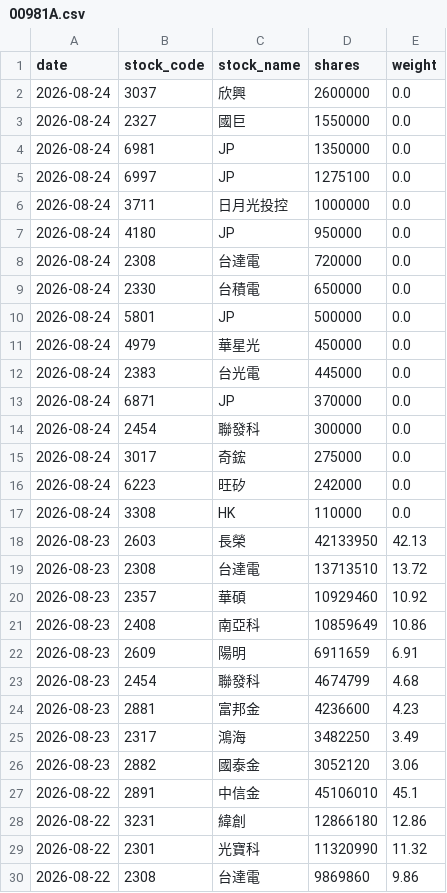
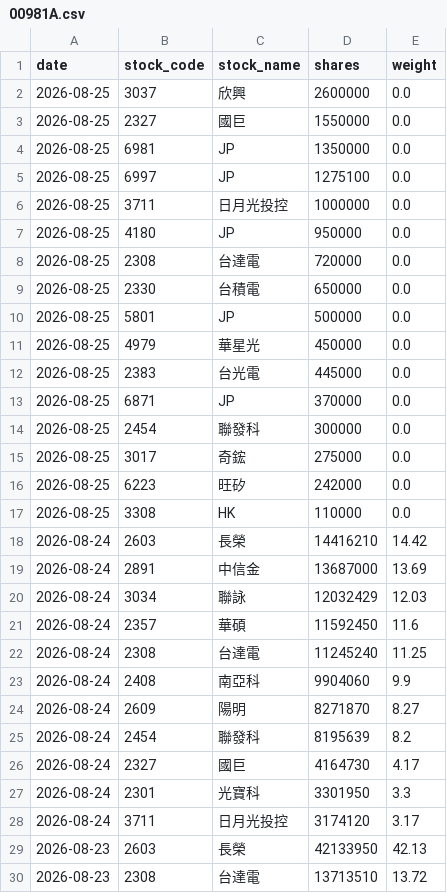
Before and after one commit to yrjjan-allen/active-etf-dashboard, a CSV file: data/00981A.csv, drawn as a sheet; only a part is shown; the shorter side is filled out with more unchanged rows.

```diff
--- a/data/00981A.csv
+++ b/data/00981A.csv
@@ -1,18 +1,29 @@
 date,stock_code,stock_name,shares,weight
-2026-08-24,3037,欣興,2600000,0.0
-2026-08-24,2327,國巨,1550000,0.0
-2026-08-24,6981,JP,1350000,0.0
-2026-08-24,6997,JP,1275100,0.0
-2026-08-24,3711,日月光投控,1000000,0.0
-2026-08-24,4180,JP,950000,0.0
-2026-08-24,2308,台達電,720000,0.0
-2026-08-24,2330,台積電,650000,0.0
-2026-08-24,5801,JP,500000,0.0
-2026-08-24,4979,華星光,450000,0.0
-2026-08-24,2383,台光電,445000,0.0
-2026-08-24,6871,JP,370000,0.0
-2026-08-24,2454,聯發科,300000,0.0
-2026-08-24,3017,奇鋐,275000,0.0
-2026-08-24,6223,旺矽,242000,0.0
-2026-08-24,3308,HK,110000,0.0
+2026-08-25,3037,欣興,2600000,0.0
+2026-08-25,2327,國巨,1550000,0.0
+2026-08-25,6981,JP,1350000,0.0
+2026-08-25,6997,JP,1275100,0.0
+2026-08-25,3711,日月光投控,1000000,0.0
+2026-08-25,4180,JP,950000,0.0
+2026-08-25,2308,台達電,720000,0.0
+2026-08-25,2330,台積電,650000,0.0
+2026-08-25,5801,JP,500000,0.0
+2026-08-25,4979,華星光,450000,0.0
+2026-08-25,2383,台光電,445000,0.0
+2026-08-25,6871,JP,370000,0.0
+2026-08-25,2454,聯發科,300000,0.0
+2026-08-25,3017,奇鋐,275000,0.0
+2026-08-25,6223,旺矽,242000,0.0
+2026-08-25,3308,HK,110000,0.0
+2026-08-24,2603,長榮,14416210,14.42
+2026-08-24,2891,中信金,13687000,13.69
+2026-08-24,3034,聯詠,12032429,12.03
+2026-08-24,2357,華碩,11592450,11.6
+2026-08-24,2308,台達電,11245240,11.25
+2026-08-24,2408,南亞科,9904060,9.9
+2026-08-24,2609,陽明,8271870,8.27
+2026-08-24,2454,聯發科,8195639,8.2
+2026-08-24,2327,國巨,4164730,4.17
+2026-08-24,2301,光寶科,3301950,3.3
+2026-08-24,3711,日月光投控,3174120,3.17
 2026-08-23,2603,長榮,42133950,42.13
```
Also changed, not shown: data/00980A.csv, data/00982A.csv, 6 other files.
